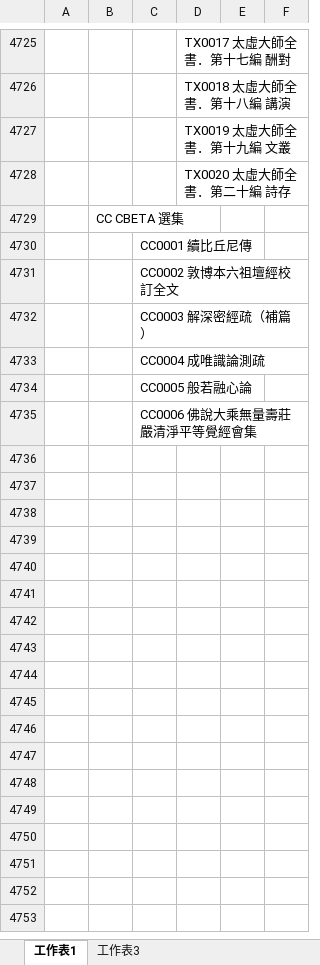
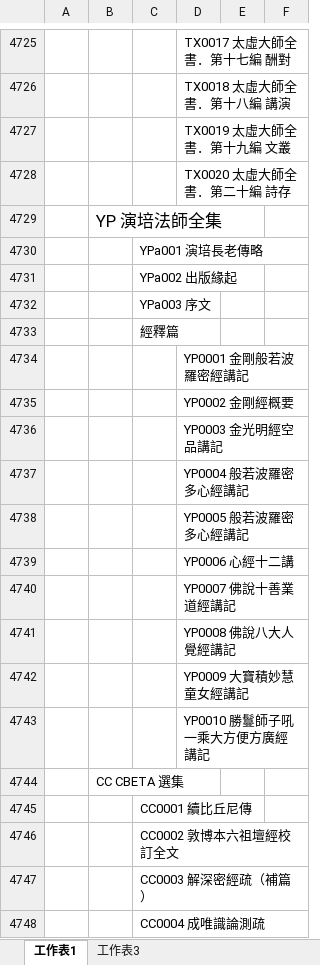
Before and after one commit to heavenchou/cbwork-bin, an Excel workbook: cbreader2X/nav/advance_nav.xlsx, sheet 工作表1, drawn as a sheet; only a part is shown, gaps mark what is left out; the shorter side is filled out with more unchanged rows; values as stored, in another font and other column widths than the file's, no borders; the diff names each change by its address in the sheet, - before the commit and + after, or states it on an @@ line.

```diff
--- a/cbreader2X/nav/advance_nav.xlsx (sheet 工作表1)
+++ b/cbreader2X/nav/advance_nav.xlsx (sheet 工作表1)
+row 4729:  | YP 演培法師全集
+row 4730:  |  | YPa001 演培⻑老傳略
+row 4731:  |  | YPa002 出版緣起
+row 4732:  |  | YPa003 序文
+row 4733:  |  | 經釋篇
+row 4734:  |  |  | YP0001 ⾦剛般若波羅密經講記
+row 4735:  |  |  | YP0002 ⾦剛經概要
+row 4736:  |  |  | YP0003 ⾦光明經空品講記
+row 4737:  |  |  | YP0004 般若波羅密多⼼經講記
+row 4738:  |  |  | YP0005 般若波羅密多⼼經講記
+row 4739:  |  |  | YP0006 ⼼經⼗⼆講
+row 4740:  |  |  | YP0007 佛說⼗善業道經講記
+row 4741:  |  |  | YP0008 佛說八⼤⼈覺經講記
+row 4742:  |  |  | YP0009 ⼤寶積妙慧童女經講記
+row 4743:  |  |  | YP0010 勝鬘師子吼一乘大方便方廣經講記
```
Also changed, not shown: cbreader2X/bulei/bulei.xlsx, cbreader2X/nav/simple_nav.xlsx, 48 other files.
